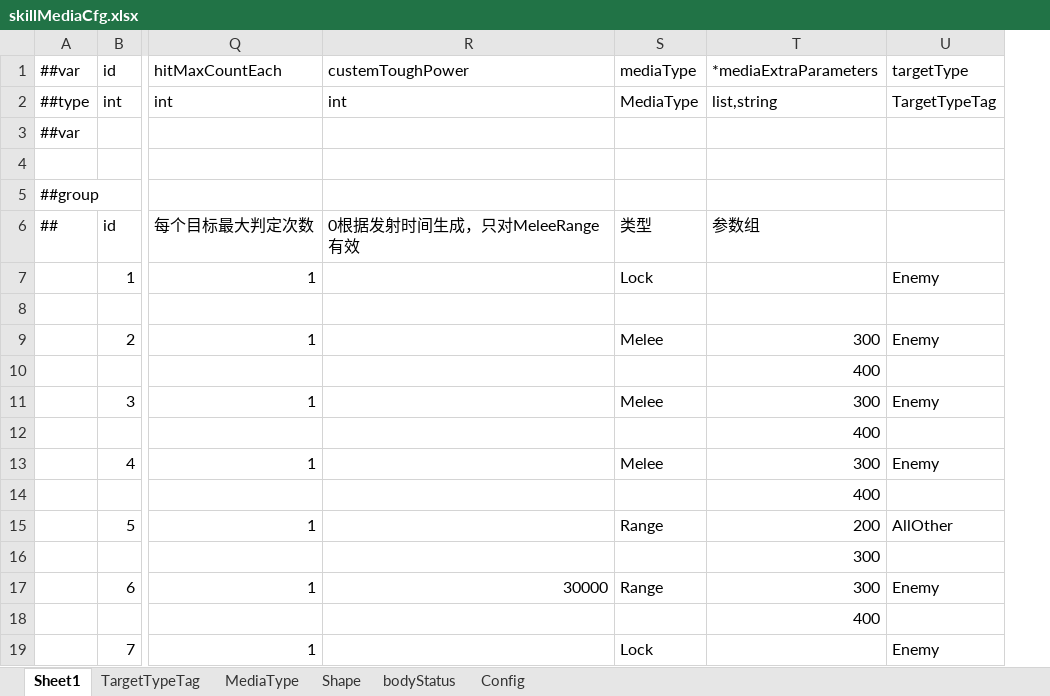
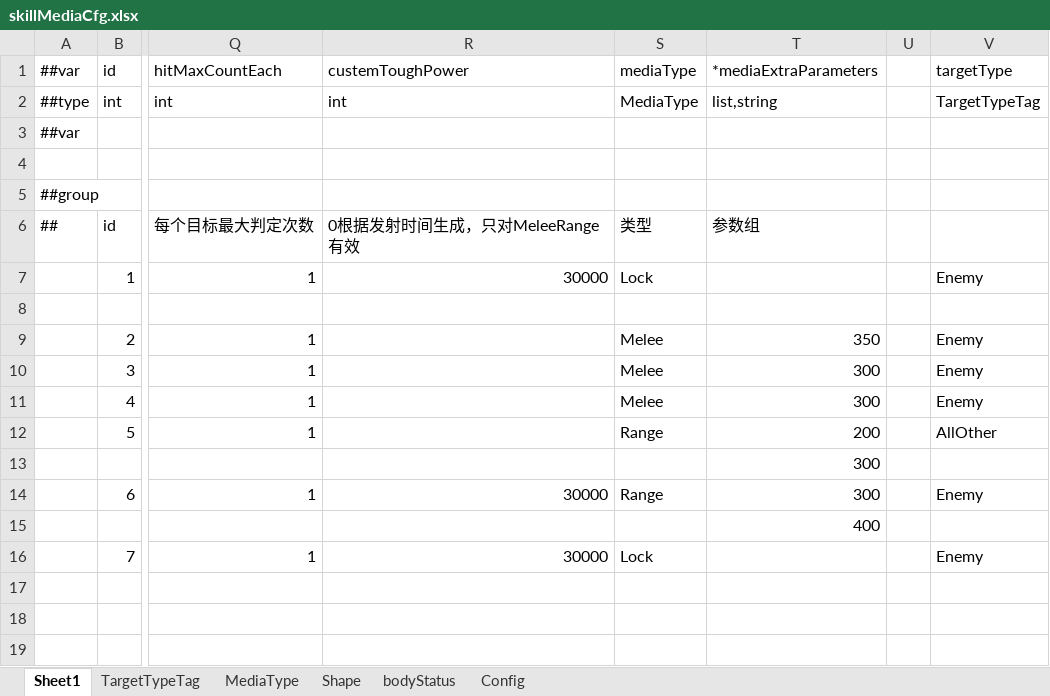
Before and after one commit to tyrdom/GameP, an Excel workbook: Tools/ExcelConfig/ExcelTables/skillMediaCfg.xlsx, sheet Sheet1, drawn as a sheet; only a part is shown, gaps mark what is left out; values as stored, in another font and other column widths than the file's, no borders; removed rows and columns are numbered as before the commit, all else as after; rows hold the shown columns only; the diff names each change by its address in the sheet, - before the commit and + after, or states it on an @@ line.

```diff
--- a/Tools/ExcelConfig/ExcelTables/skillMediaCfg.xlsx (sheet Sheet1)
+++ b/Tools/ExcelConfig/ExcelTables/skillMediaCfg.xlsx (sheet Sheet1)
+column U, empty
-R7: (empty)
+R7: 30000
-T9: 300
+T9: 350
-row 10:  |  |  |  |  | 400
-row 12:  |  |  |  |  | 400
-row 14:  |  |  |  |  | 400
-R16: (empty)
+R16: 30000
```
Also changed, not shown: sheet MediaType, sheet Config, Tools/ExcelConfig/ExcelTables/skillActCfg.xlsx, Tools/ExcelConfig/ExcelTables/skillEffectCfg.xlsx, 17 other files.
